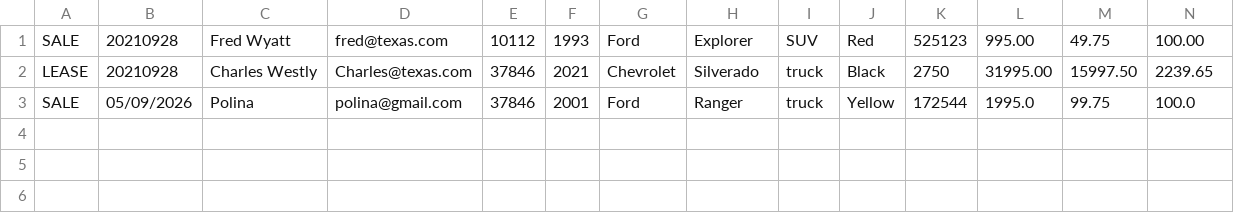
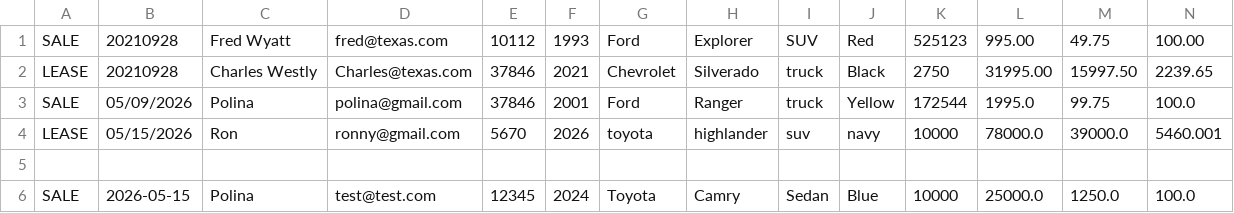
Before and after one commit to polinabreha/adv-dealership-project, a CSV file: src/main/resources/contracts.csv, drawn as a sheet; only a part is shown; rows hold the shown columns only; the diff names each change by its address in the sheet, - before the commit and + after, or states it on an @@ line.

Commit message:
unit test

```diff
--- a/src/main/resources/contracts.csv
+++ b/src/main/resources/contracts.csv
+row 4: LEASE | 05/15/2026 | Ron | ronny@gmail.com | 5670 | 2026 | toyota | highlander | suv | navy | 10000 | 78000.0 | 39000.0 | 5460.001
+row 5: (empty)
+row 6: SALE | 2026-05-15 | Polina | test@test.com | 12345 | 2024 | Toyota | Camry | Sedan | Blue | 10000 | 25000.0 | 1250.0 | 100.0
```
Also changed, not shown: 4 other files.
